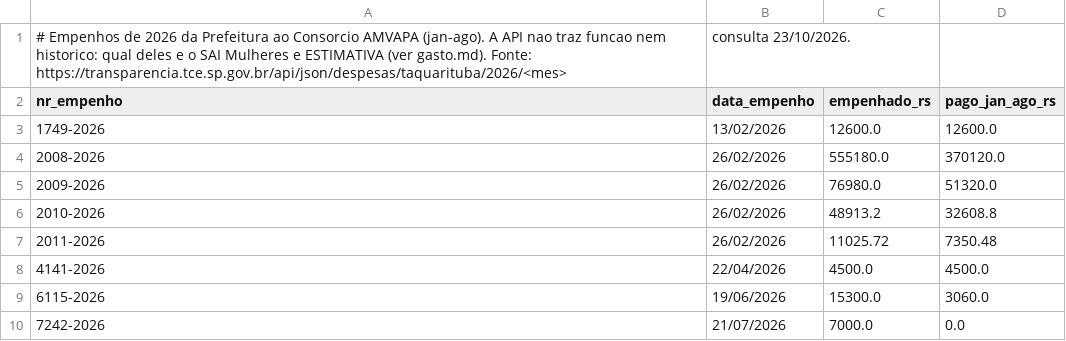
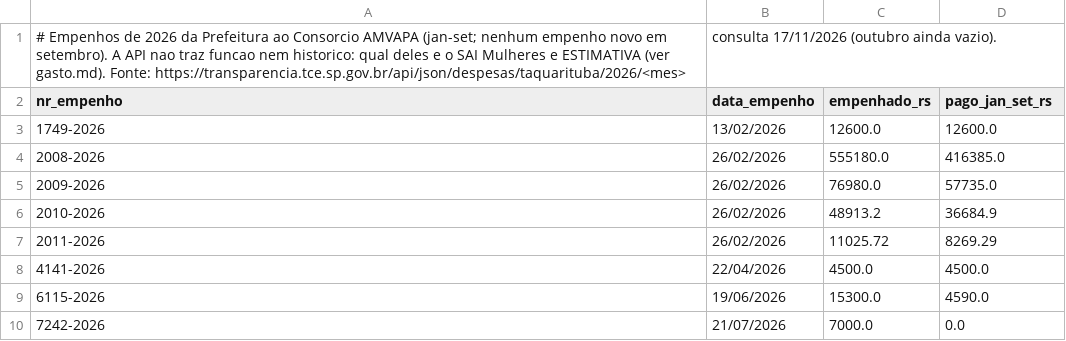
Before and after one commit to Leloana/taquarituba-analise, a CSV file: 09-mulheres/dados/tce_2026_empenhos_amvapa.csv, drawn as a sheet.

```diff
--- a/09-mulheres/dados/tce_2026_empenhos_amvapa.csv
+++ b/09-mulheres/dados/tce_2026_empenhos_amvapa.csv
@@ -1,10 +1,10 @@
-# Empenhos de 2026 da Prefeitura ao Consorcio AMVAPA (jan-ago). A API nao traz funcao nem historico: qual deles e o SAI Mulheres e ESTIMATIVA (ver gasto.md). Fonte: https://transparencia.tce.sp.gov.br/api/json/despesas/taquarituba/2026/<mes>, consulta 23/10/2026.
-nr_empenho,data_empenho,empenhado_rs,pago_jan_ago_rs
+# Empenhos de 2026 da Prefeitura ao Consorcio AMVAPA (jan-set; nenhum empenho novo em setembro). A API nao traz funcao nem historico: qual deles e o SAI Mulheres e ESTIMATIVA (ver gasto.md). Fonte: https://transparencia.tce.sp.gov.br/api/json/despesas/taquarituba/2026/<mes>, consulta 17/11/2026 (outubro ainda vazio).
+nr_empenho,data_empenho,empenhado_rs,pago_jan_set_rs
 1749-2026,13/02/2026,12600.0,12600.0
-2008-2026,26/02/2026,555180.0,370120.0
-2009-2026,26/02/2026,76980.0,51320.0
-2010-2026,26/02/2026,48913.2,32608.8
-2011-2026,26/02/2026,11025.72,7350.48
+2008-2026,26/02/2026,555180.0,416385.0
+2009-2026,26/02/2026,76980.0,57735.0
+2010-2026,26/02/2026,48913.2,36684.9
+2011-2026,26/02/2026,11025.72,8269.29
 4141-2026,22/04/2026,4500.0,4500.0
-6115-2026,19/06/2026,15300.0,3060.0
+6115-2026,19/06/2026,15300.0,4590.0
 7242-2026,21/07/2026,7000.0,0.0
```
Also changed, not shown: 09-mulheres/dados/atendimentos_2026.csv, 09-mulheres/dados/leis_e_atos_mulheres.csv, 12 other files.
